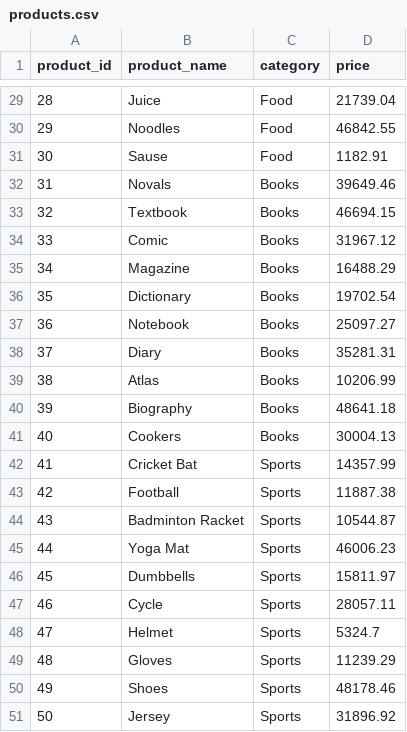
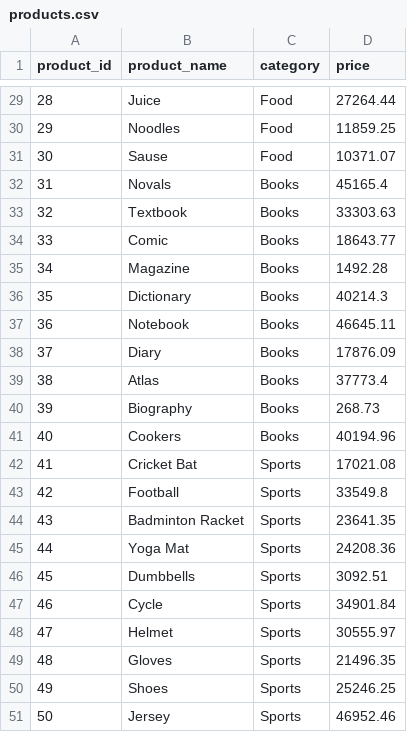
Before and after one commit to kartikeyvashist/retailpulse, a CSV file: products.csv, drawn as a sheet; only a part is shown, gaps mark what is left out; the diff covers the shown part only.

```diff
--- a/products.csv
+++ b/products.csv
@@ -29,23 +29,23 @@ product_id,product_name,category,price
-28,Juice,Food,21739.04
-29,Noodles,Food,46842.55
-30,Sause,Food,1182.91
-31,Novals,Books,39649.46
-32,Textbook,Books,46694.15
-33,Comic,Books,31967.12
-34,Magazine,Books,16488.29
-35,Dictionary,Books,19702.54
-36,Notebook,Books,25097.27
-37,Diary,Books,35281.31
-38,Atlas,Books,10206.99
-39,Biography,Books,48641.18
-40,Cookers,Books,30004.13
-41,Cricket Bat,Sports,14357.99
-42,Football,Sports,11887.38
-43,Badminton Racket,Sports,10544.87
-44,Yoga Mat,Sports,46006.23
-45,Dumbbells,Sports,15811.97
-46,Cycle,Sports,28057.11
-47,Helmet,Sports,5324.7
-48,Gloves,Sports,11239.29
-49,Shoes,Sports,48178.46
-50,Jersey,Sports,31896.92
+28,Juice,Food,27264.44
+29,Noodles,Food,11859.25
+30,Sause,Food,10371.07
+31,Novals,Books,45165.4
+32,Textbook,Books,33303.63
+33,Comic,Books,18643.77
+34,Magazine,Books,1492.28
+35,Dictionary,Books,40214.3
+36,Notebook,Books,46645.11
+37,Diary,Books,17876.09
+38,Atlas,Books,37773.4
+39,Biography,Books,268.73
+40,Cookers,Books,40194.96
+41,Cricket Bat,Sports,17021.08
+42,Football,Sports,33549.8
+43,Badminton Racket,Sports,23641.35
+44,Yoga Mat,Sports,24208.36
+45,Dumbbells,Sports,3092.51
+46,Cycle,Sports,34901.84
+47,Helmet,Sports,30555.97
+48,Gloves,Sports,21496.35
+49,Shoes,Sports,25246.25
+50,Jersey,Sports,46952.46
```
Also changed, not shown: 27 edited cells elsewhere in this file, customers.csv, 2 other files.
